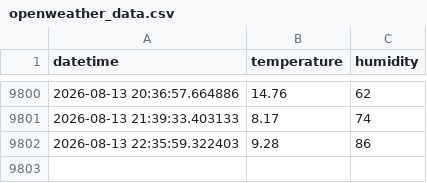
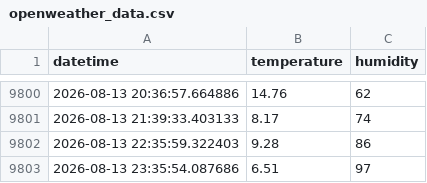
Before and after one commit to Romel-Lou22/openweather-automation, a CSV file: openweather_data.csv, drawn as a sheet; only a part is shown, gaps mark what is left out; the diff names each change by its address in the sheet, - before the commit and + after, or states it on an @@ line.

Commit message:
Actualización automática de datos de OpenWeather [skip ci]

```diff
--- a/openweather_data.csv
+++ b/openweather_data.csv
+row 9803: 2026-08-13 23:35:54.087686 | 6.51 | 97
```
